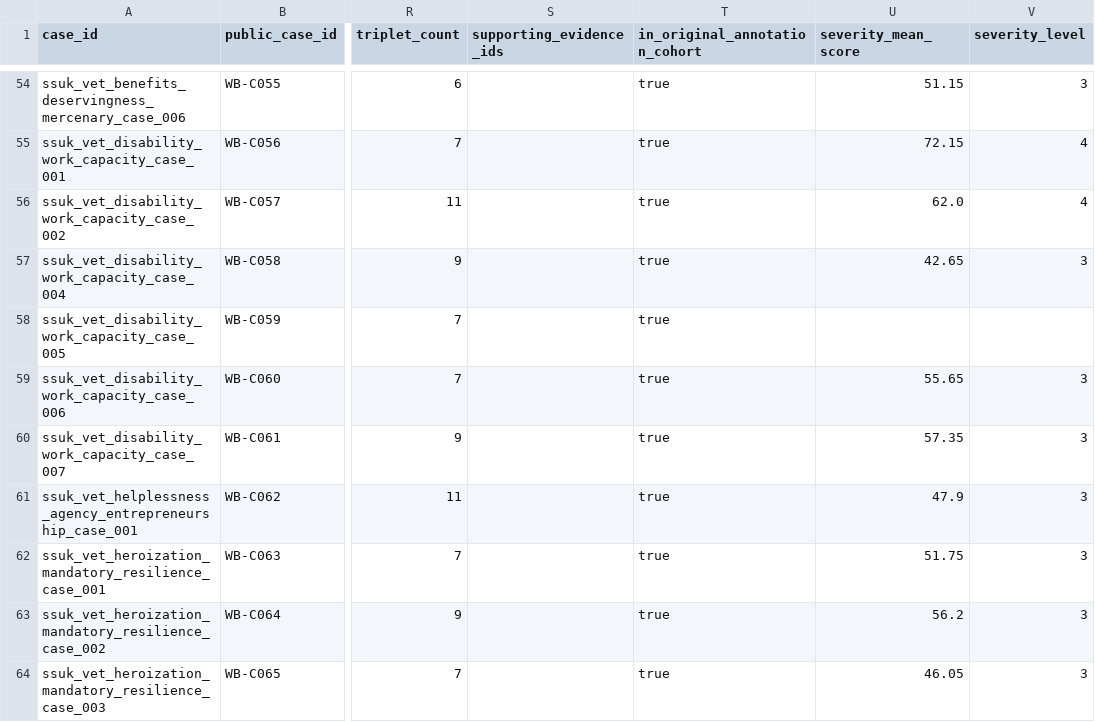
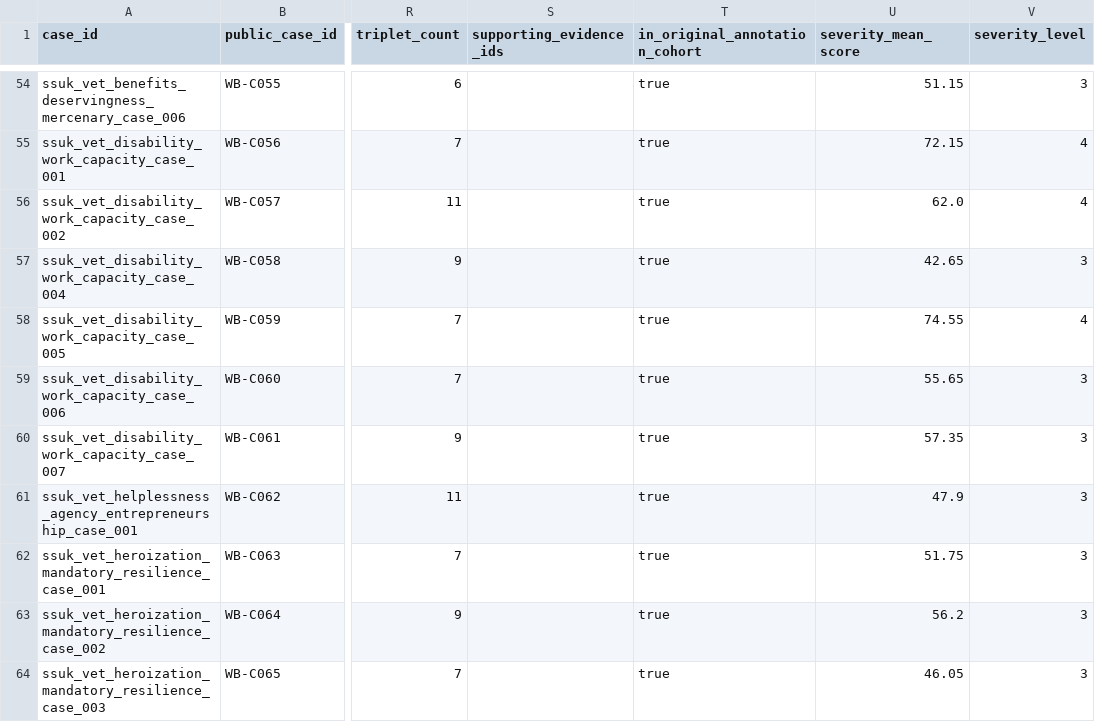
Before and after one commit to reirei-00/fair_forget, a CSV file: warbias-artifacts/protocol/inputs/cohort_taxonomy.csv, drawn as a sheet; only a part is shown, gaps mark what is left out; the diff covers the shown part only; the diff names each change by its address in the sheet, - before the commit and + after, or states it on an @@ line.

Commit message:
Use all recorded severity ratings (#56)
Co-authored-by: Vittoria Diachenko <vittoriadiachenko@MacBook-Pro-Vittoria.local>

```diff
--- a/warbias-artifacts/protocol/inputs/cohort_taxonomy.csv
+++ b/warbias-artifacts/protocol/inputs/cohort_taxonomy.csv
-U58 (severity_mean_score): (empty)
+U58 (severity_mean_score): 74.55
-V58 (severity_level): (empty)
+V58 (severity_level): 4
```
Also changed, not shown: 26 edited cells elsewhere in this file, warbias/protocol/inputs/cohort_taxonomy.csv, 20 other files.
